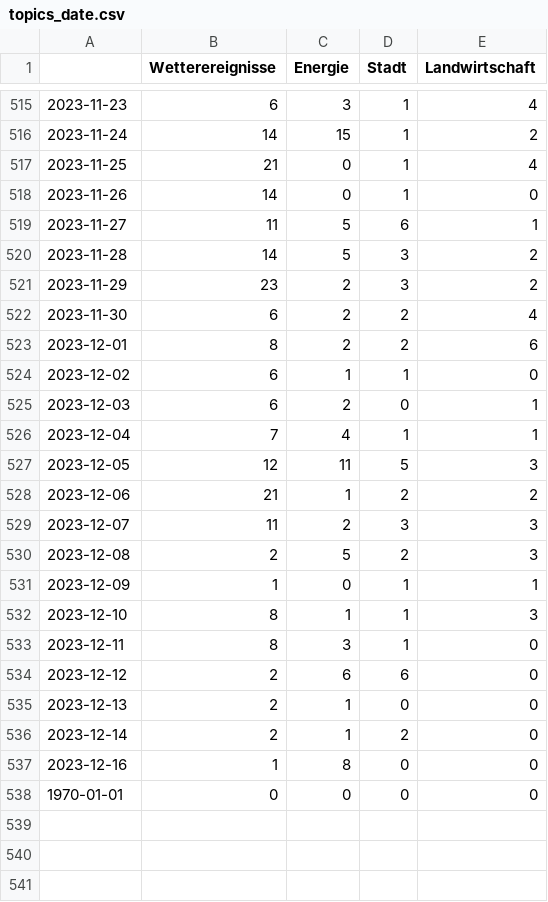
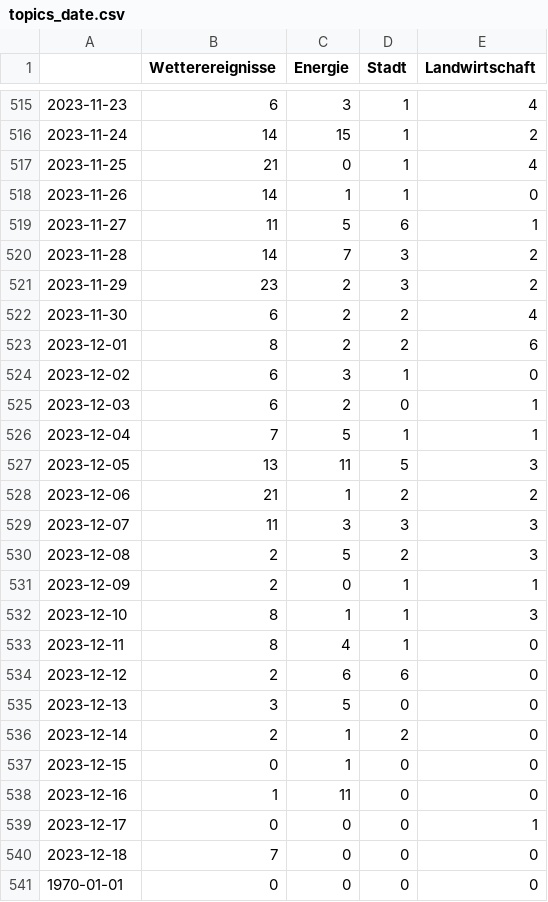
Before and after one commit to mizilett-news/winterIsComing, a CSV file: csv/topics_date.csv, drawn as a sheet; only a part is shown, gaps mark what is left out.

```diff
--- a/csv/topics_date.csv
+++ b/csv/topics_date.csv
@@ -517,5 +517,5 @@
 2023-11-25,21,0,1,4
-2023-11-26,14,0,1,0
+2023-11-26,14,1,1,0
 2023-11-27,11,5,6,1
-2023-11-28,14,5,3,2
+2023-11-28,14,7,3,2
 2023-11-29,23,2,3,2
@@ -523,16 +523,19 @@
 2023-12-01,8,2,2,6
-2023-12-02,6,1,1,0
+2023-12-02,6,3,1,0
 2023-12-03,6,2,0,1
-2023-12-04,7,4,1,1
-2023-12-05,12,11,5,3
+2023-12-04,7,5,1,1
+2023-12-05,13,11,5,3
 2023-12-06,21,1,2,2
-2023-12-07,11,2,3,3
+2023-12-07,11,3,3,3
 2023-12-08,2,5,2,3
-2023-12-09,1,0,1,1
+2023-12-09,2,0,1,1
 2023-12-10,8,1,1,3
-2023-12-11,8,3,1,0
+2023-12-11,8,4,1,0
 2023-12-12,2,6,6,0
-2023-12-13,2,1,0,0
+2023-12-13,3,5,0,0
 2023-12-14,2,1,2,0
-2023-12-16,1,8,0,0
+2023-12-15,0,1,0,0
+2023-12-16,1,11,0,0
+2023-12-17,0,0,0,1
+2023-12-18,7,0,0,0
 1970-01-01,0,0,0,0
```
Also changed, not shown: 4 other files.
